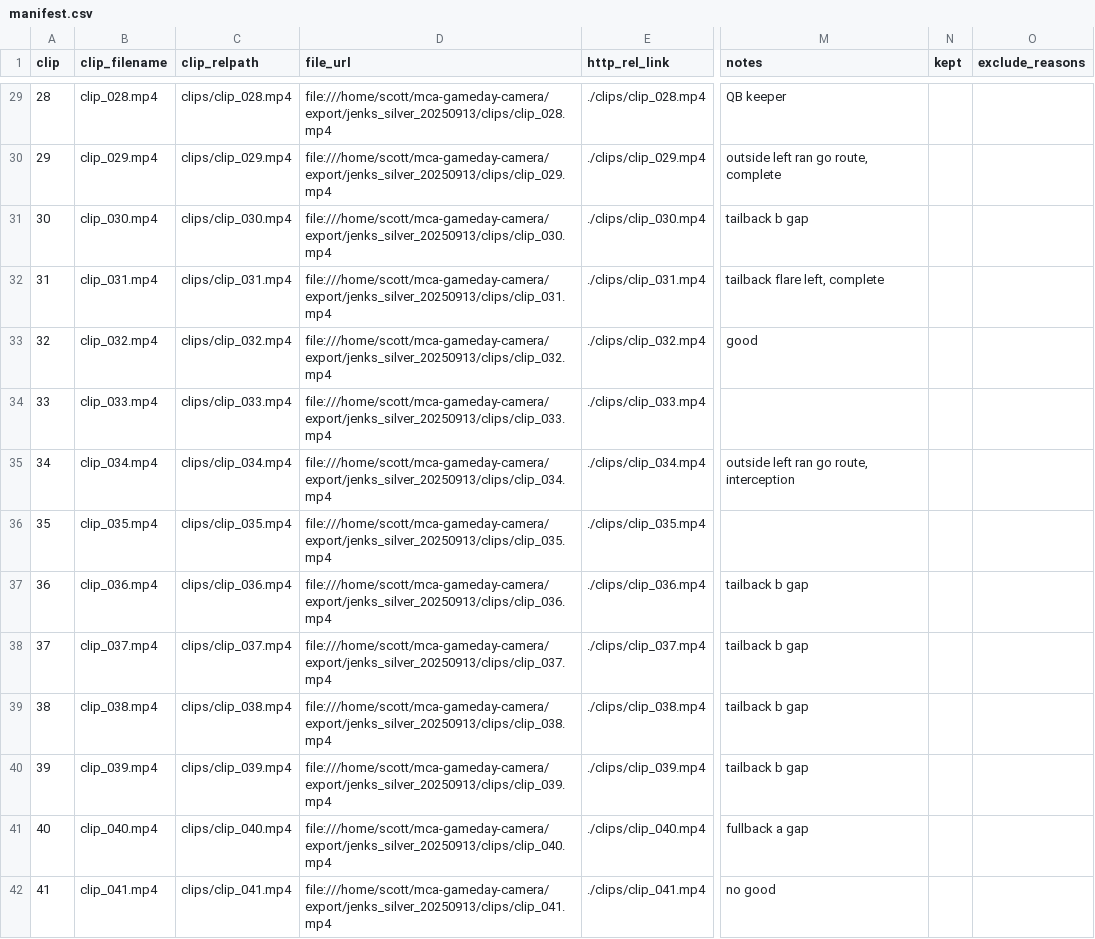
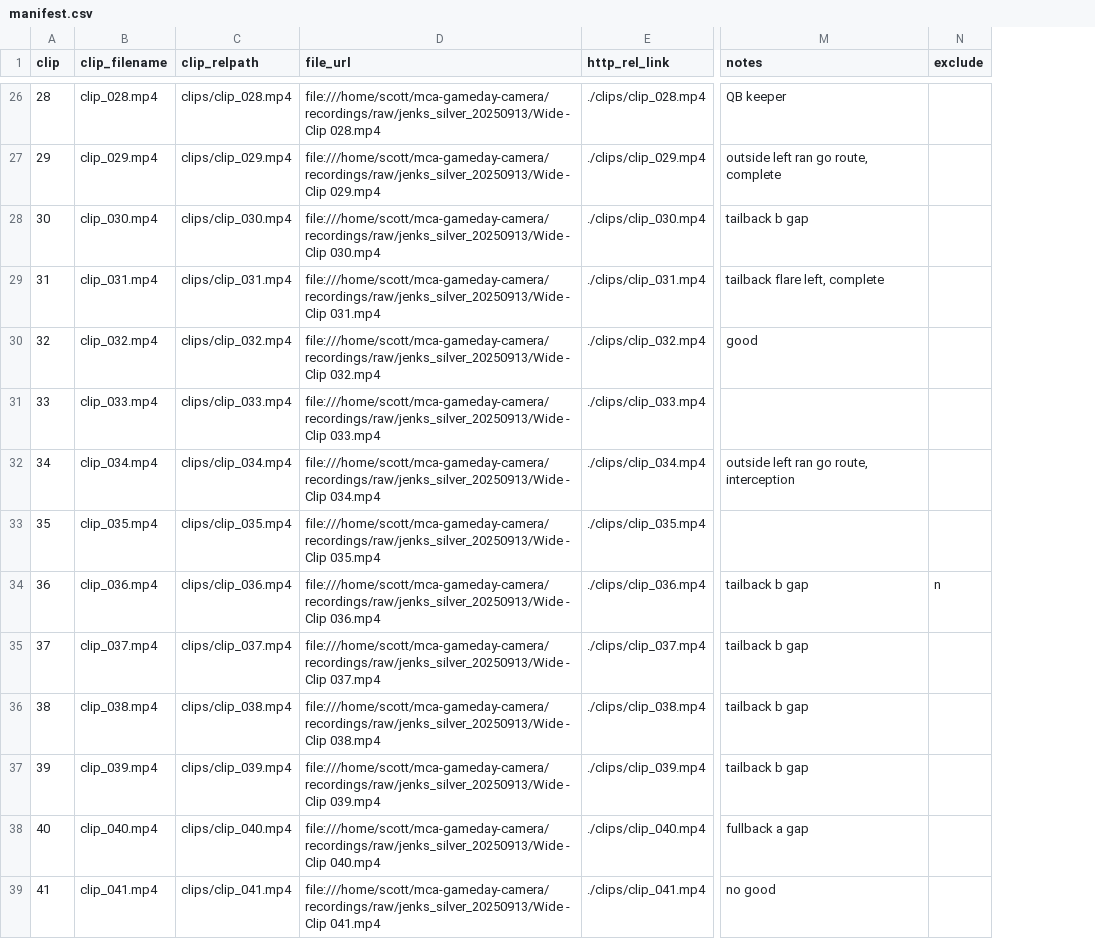
Before and after one commit to sbriggssjc/mca-gameday-camera, a CSV file: export/jenks_silver_20250913/data/manifest.csv, drawn as a sheet; only a part is shown, gaps mark what is left out; removed rows and columns are numbered as before the commit, all else as after; the diff covers the shown part only; the diff names each change by its address in the sheet, - before the commit and + after, or states it on an @@ line.

```diff
--- a/export/jenks_silver_20250913/data/manifest.csv
+++ b/export/jenks_silver_20250913/data/manifest.csv
-column N (kept), empty
-column O (exclude_reasons), empty
+column N (exclude), row 34: n
-D26 (file_url): file:///home/scott/mca-gameday-camera/export/jenks_silver_20250913/clips/clip_028.mp4
+D26 (file_url): file:///home/scott/mca-gameday-camera/recordings/raw/jenks_silver_20250913/Wide - Clip 028.mp4
-D27 (file_url): file:///home/scott/mca-gameday-camera/export/jenks_silver_20250913/clips/clip_029.mp4
+D27 (file_url): file:///home/scott/mca-gameday-camera/recordings/raw/jenks_silver_20250913/Wide - Clip 029.mp4
-D28 (file_url): file:///home/scott/mca-gameday-camera/export/jenks_silver_20250913/clips/clip_030.mp4
+D28 (file_url): file:///home/scott/mca-gameday-camera/recordings/raw/jenks_silver_20250913/Wide - Clip 030.mp4
-D29 (file_url): file:///home/scott/mca-gameday-camera/export/jenks_silver_20250913/clips/clip_031.mp4
+D29 (file_url): file:///home/scott/mca-gameday-camera/recordings/raw/jenks_silver_20250913/Wide - Clip 031.mp4
-D30 (file_url): file:///home/scott/mca-gameday-camera/export/jenks_silver_20250913/clips/clip_032.mp4
+D30 (file_url): file:///home/scott/mca-gameday-camera/recordings/raw/jenks_silver_20250913/Wide - Clip 032.mp4
-D31 (file_url): file:///home/scott/mca-gameday-camera/export/jenks_silver_20250913/clips/clip_033.mp4
+D31 (file_url): file:///home/scott/mca-gameday-camera/recordings/raw/jenks_silver_20250913/Wide - Clip 033.mp4
-D32 (file_url): file:///home/scott/mca-gameday-camera/export/jenks_silver_20250913/clips/clip_034.mp4
+D32 (file_url): file:///home/scott/mca-gameday-camera/recordings/raw/jenks_silver_20250913/Wide - Clip 034.mp4
-D33 (file_url): file:///home/scott/mca-gameday-camera/export/jenks_silver_20250913/clips/clip_035.mp4
+D33 (file_url): file:///home/scott/mca-gameday-camera/recordings/raw/jenks_silver_20250913/Wide - Clip 035.mp4
-D34 (file_url): file:///home/scott/mca-gameday-camera/export/jenks_silver_20250913/clips/clip_036.mp4
+D34 (file_url): file:///home/scott/mca-gameday-camera/recordings/raw/jenks_silver_20250913/Wide - Clip 036.mp4
-D35 (file_url): file:///home/scott/mca-gameday-camera/export/jenks_silver_20250913/clips/clip_037.mp4
+D35 (file_url): file:///home/scott/mca-gameday-camera/recordings/raw/jenks_silver_20250913/Wide - Clip 037.mp4
-D36 (file_url): file:///home/scott/mca-gameday-camera/export/jenks_silver_20250913/clips/clip_038.mp4
+D36 (file_url): file:///home/scott/mca-gameday-camera/recordings/raw/jenks_silver_20250913/Wide - Clip 038.mp4
-D37 (file_url): file:///home/scott/mca-gameday-camera/export/jenks_silver_20250913/clips/clip_039.mp4
+D37 (file_url): file:///home/scott/mca-gameday-camera/recordings/raw/jenks_silver_20250913/Wide - Clip 039.mp4
-D38 (file_url): file:///home/scott/mca-gameday-camera/export/jenks_silver_20250913/clips/clip_040.mp4
+D38 (file_url): file:///home/scott/mca-gameday-camera/recordings/raw/jenks_silver_20250913/Wide - Clip 040.mp4
-D39 (file_url): file:///home/scott/mca-gameday-camera/export/jenks_silver_20250913/clips/clip_041.mp4
+D39 (file_url): file:///home/scott/mca-gameday-camera/recordings/raw/jenks_silver_20250913/Wide - Clip 041.mp4
```
Also changed, not shown: 4 removed rows and 47 edited cells elsewhere in this file, 5 other files.
